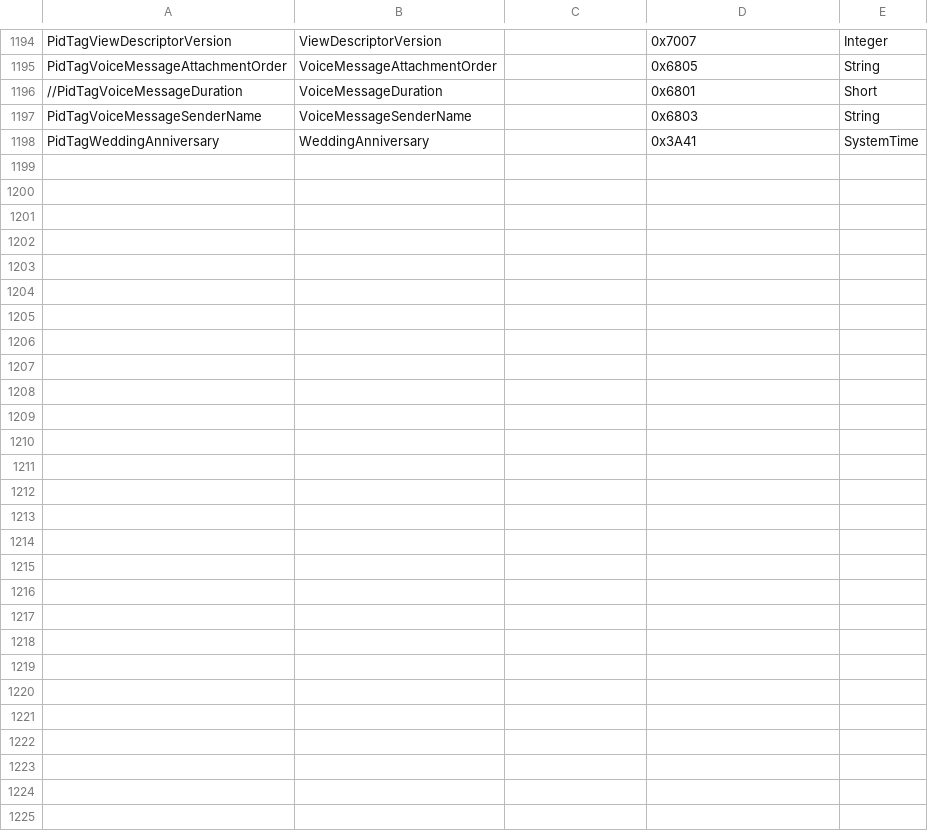
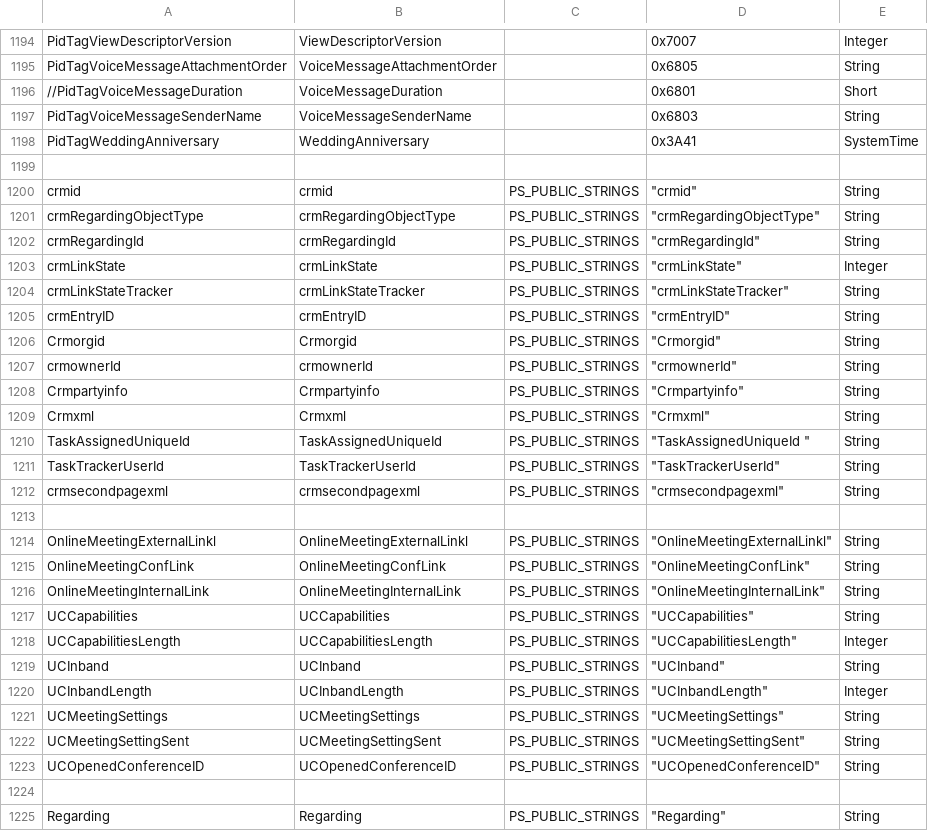
Before and after one commit to dseph/EwsEditor, a CSV file: EWSEditor/AdditionalProperties/KnownProperties.csv, drawn as a sheet; only a part is shown, gaps mark what is left out; the diff names each change by its address in the sheet, - before the commit and + after, or states it on an @@ line.

Commit message:
Fixed issues with properties imports for named properties (it was upcassing names).  Added CRM, UC and Lync named propertied to Known Properties csv.

```diff
--- a/EWSEditor/AdditionalProperties/KnownProperties.csv
+++ b/EWSEditor/AdditionalProperties/KnownProperties.csv
+row 1199: (empty)
+row 1200: crmid | crmid | PS_PUBLIC_STRINGS | "crmid" | String
+row 1201: crmRegardingObjectType | crmRegardingObjectType | PS_PUBLIC_STRINGS | "crmRegardingObjectType" | String
+row 1202: crmRegardingId | crmRegardingId | PS_PUBLIC_STRINGS | "crmRegardingId" | String
+row 1203: crmLinkState | crmLinkState | PS_PUBLIC_STRINGS | "crmLinkState" | Integer
+row 1204: crmLinkStateTracker | crmLinkStateTracker | PS_PUBLIC_STRINGS | "crmLinkStateTracker" | String
+row 1205: crmEntryID | crmEntryID | PS_PUBLIC_STRINGS | "crmEntryID" | String
+row 1206: Crmorgid | Crmorgid | PS_PUBLIC_STRINGS | "Crmorgid" | String
+row 1207: crmownerId | crmownerId | PS_PUBLIC_STRINGS | "crmownerId" | String
+row 1208: Crmpartyinfo | Crmpartyinfo | PS_PUBLIC_STRINGS | "Crmpartyinfo" | String
+row 1209: Crmxml | Crmxml | PS_PUBLIC_STRINGS | "Crmxml" | String
+row 1210: TaskAssignedUniqueId | TaskAssignedUniqueId | PS_PUBLIC_STRINGS | "TaskAssignedUniqueId " | String
+row 1211: TaskTrackerUserId | TaskTrackerUserId | PS_PUBLIC_STRINGS | "TaskTrackerUserId" | String
+row 1212: crmsecondpagexml | crmsecondpagexml | PS_PUBLIC_STRINGS | "crmsecondpagexml" | String
+row 1213: (empty)
+row 1214: OnlineMeetingExternalLinkl | OnlineMeetingExternalLinkl | PS_PUBLIC_STRINGS | "OnlineMeetingExternalLinkl" | String
+row 1215: OnlineMeetingConfLink | OnlineMeetingConfLink | PS_PUBLIC_STRINGS | "OnlineMeetingConfLink" | String
+row 1216: OnlineMeetingInternalLink | OnlineMeetingInternalLink | PS_PUBLIC_STRINGS | "OnlineMeetingInternalLink" | String
+row 1217: UCCapabilities | UCCapabilities | PS_PUBLIC_STRINGS | "UCCapabilities" | String
+row 1218: UCCapabilitiesLength | UCCapabilitiesLength | PS_PUBLIC_STRINGS | "UCCapabilitiesLength" | Integer
+row 1219: UCInband | UCInband | PS_PUBLIC_STRINGS | "UCInband" | String
+row 1220: UCInbandLength | UCInbandLength | PS_PUBLIC_STRINGS | "UCInbandLength" | Integer
+row 1221: UCMeetingSettings | UCMeetingSettings | PS_PUBLIC_STRINGS | "UCMeetingSettings" | String
+row 1222: UCMeetingSettingSent | UCMeetingSettingSent | PS_PUBLIC_STRINGS | "UCMeetingSettingSent" | String
+row 1223: UCOpenedConferenceID | UCOpenedConferenceID | PS_PUBLIC_STRINGS | "UCOpenedConferenceID" | String
+row 1224: (empty)
+row 1225: Regarding | Regarding | PS_PUBLIC_STRINGS | "Regarding" | String
```
Also changed, not shown: 27 other files.
